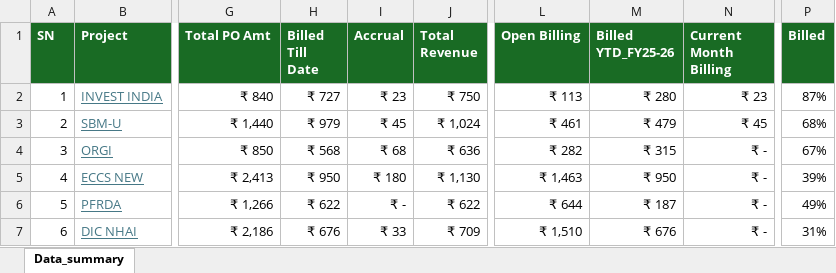
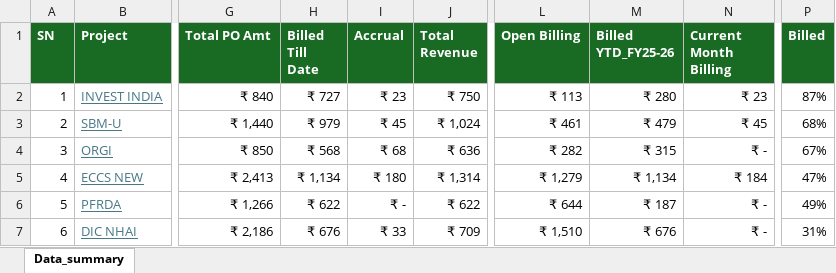
Before and after one commit to avdhootr3/bsdprojects, an Excel workbook: data/Dashboard_data.xlsx, sheet Data_summary, drawn as a sheet; only a part is shown, gaps mark what is left out; values as stored, in another font and other column widths than the file's, no borders; conditional formats not drawn; the diff covers the shown part only; the diff names each change by its address in the sheet, - before the commit and + after, or states it on an @@ line.

Commit message:
Auto update Dashboard_data.xlsx

```diff
--- a/data/Dashboard_data.xlsx (sheet Data_summary)
+++ b/data/Dashboard_data.xlsx (sheet Data_summary)
-H5 (Billed Till Date): ₹ 950
+H5 (Billed Till Date): ₹ 1,134
-J5 (Total Revenue): ₹ 1,130
+J5 (Total Revenue): ₹ 1,314
-L5 (Open Billing): ₹ 1,463
+L5 (Open Billing): ₹ 1,279
-M5 (Billed YTD_FY25-26): ₹ 950
+M5 (Billed YTD_FY25-26): ₹ 1,134
-N5 (Current Month Billing): ₹ -
+N5 (Current Month Billing): ₹ 184
-P5 (Billed): 39%
+P5 (Billed): 47%
```
Also changed, not shown: 10 edited cells elsewhere in this sheet.
